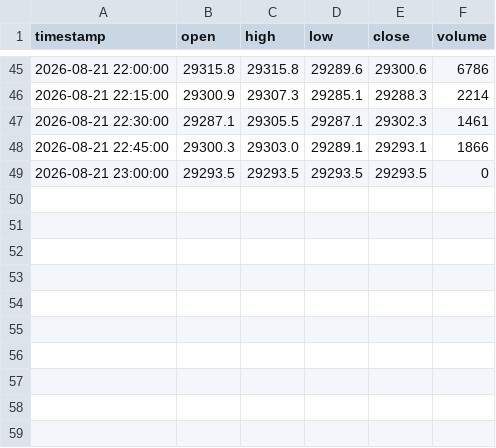
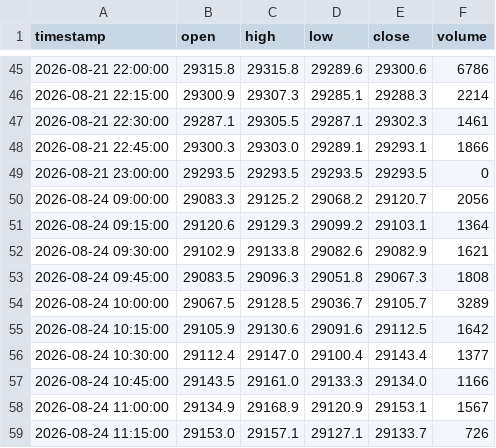
Before and after one commit to SASCilore/jarvistradelikeaboss, a CSV file: state/nasdaq_price_history.csv, drawn as a sheet; only a part is shown, gaps mark what is left out.

```diff
--- a/state/nasdaq_price_history.csv
+++ b/state/nasdaq_price_history.csv
@@ -49 +49,11 @@ timestamp,open,high,low,close,volume
 2026-08-21 23:00:00,29293.5,29293.5,29293.5,29293.5,0
+2026-08-24 09:00:00,29083.3,29125.2,29068.2,29120.7,2056
+2026-08-24 09:15:00,29120.6,29129.3,29099.2,29103.1,1364
+2026-08-24 09:30:00,29102.9,29133.8,29082.6,29082.9,1621
+2026-08-24 09:45:00,29083.5,29096.3,29051.8,29067.3,1808
+2026-08-24 10:00:00,29067.5,29128.5,29036.7,29105.7,3289
+2026-08-24 10:15:00,29105.9,29130.6,29091.6,29112.5,1642
+2026-08-24 10:30:00,29112.4,29147.0,29100.4,29143.4,1377
+2026-08-24 10:45:00,29143.5,29161.0,29133.3,29134.0,1166
+2026-08-24 11:00:00,29134.9,29168.9,29120.9,29153.1,1567
+2026-08-24 11:15:00,29153.0,29157.1,29127.1,29133.7,726
```
Also changed, not shown: state/nasdaq_daily_history.csv, 2 other files.
